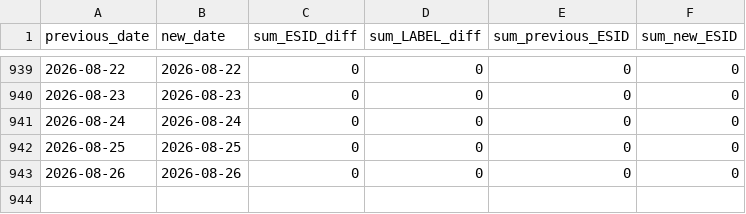
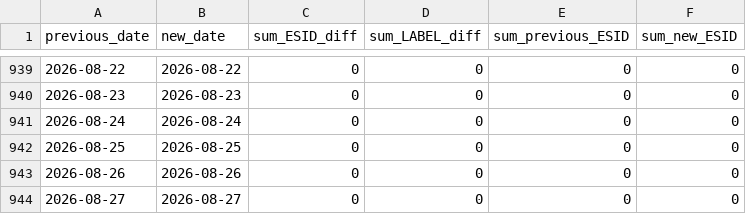
Before and after one commit to mklonner/streets-monitoring, a CSV file: recap.csv, drawn as a sheet; only a part is shown, gaps mark what is left out.

```diff
--- a/recap.csv
+++ b/recap.csv
@@ -943 +943,2 @@ previous_date,new_date,sum_ESID_diff,sum_LABEL_diff,sum_previous_ESID,sum_new_ES
 2026-08-26,2026-08-26,0,0,0,0
+2026-08-27,2026-08-27,0,0,0,0
```
Also changed, not shown: 6 other files.
